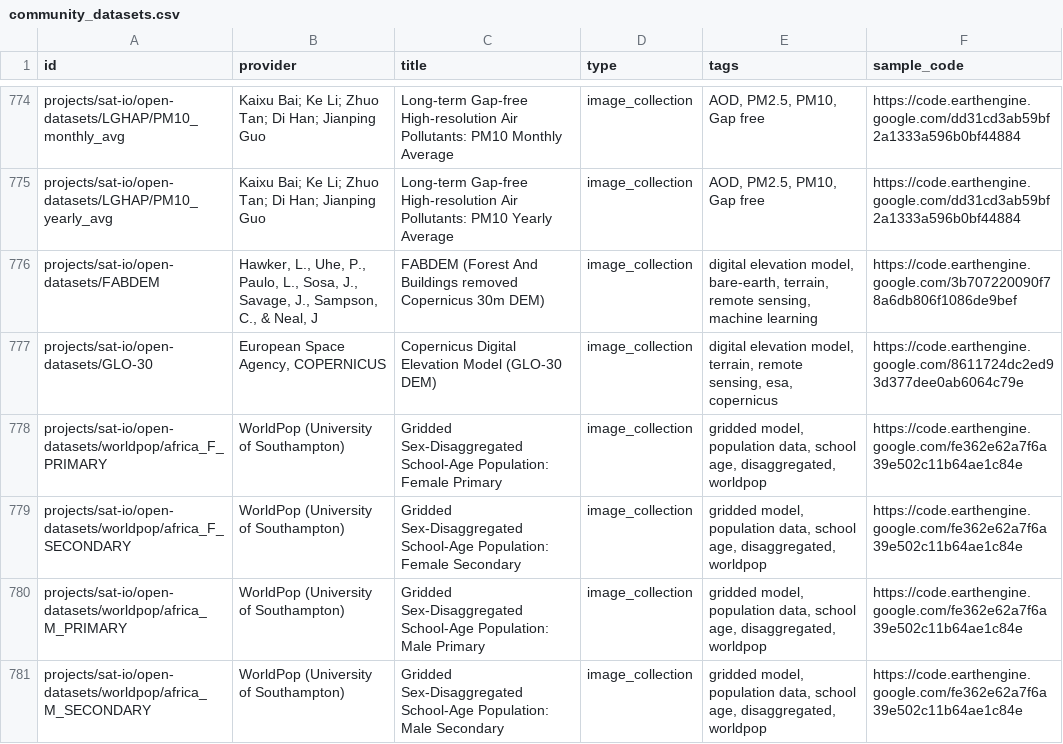
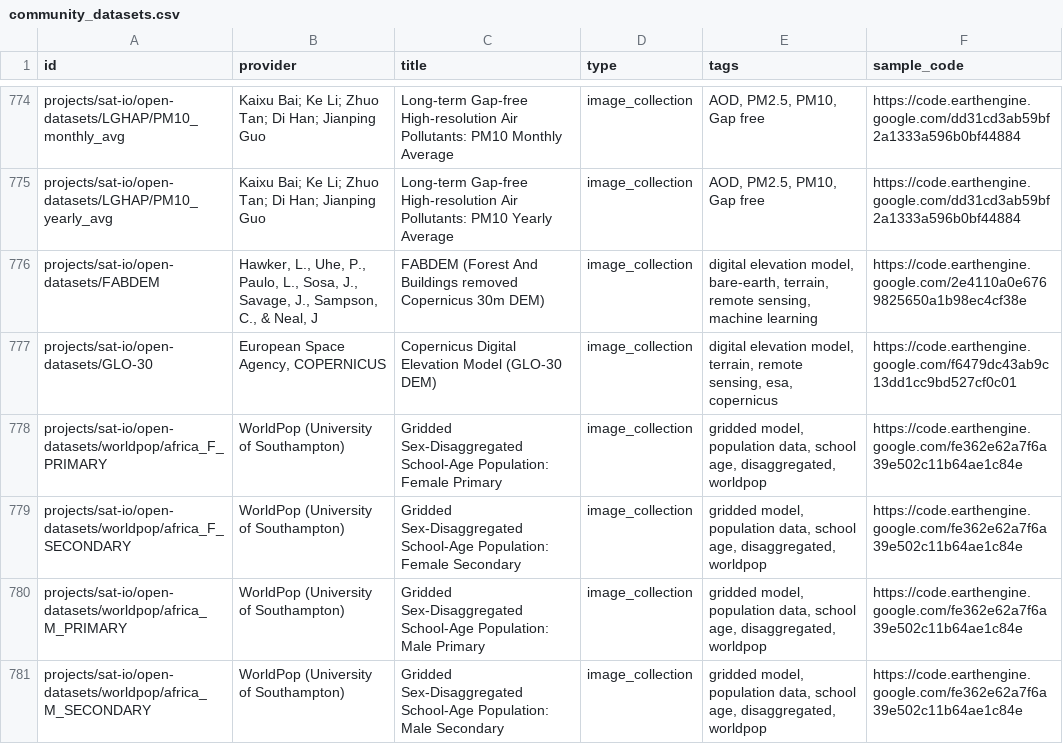
Before and after one commit to samapriya/awesome-gee-community-datasets, a CSV file: community_datasets.csv, drawn as a sheet; only a part is shown, gaps mark what is left out.

```diff
--- a/community_datasets.csv
+++ b/community_datasets.csv
@@ -775,4 +775,4 @@ projects/sat-io/open-datasets/LGHAP/PM10_monthly_avg,Kaixu Bai; Ke Li; Zhuo Tan;
 projects/sat-io/open-datasets/LGHAP/PM10_yearly_avg,Kaixu Bai; Ke Li; Zhuo Tan; Di Han; Jianping Guo,Long-term Gap-free High-resolution Air Pollutants: PM10 Yearly Average,image_collection," AOD, PM2.5, PM10, Gap free",https://code.earthengine.google.com/dd31cd3ab59bf2a1333a596b0bf44884
-projects/sat-io/open-datasets/FABDEM," Hawker, L., Uhe, P., Paulo, L., Sosa, J., Savage, J., Sampson, C., & Neal, J",FABDEM (Forest And Buildings removed Copernicus 30m DEM),image_collection,"digital elevation model, bare-earth, terrain, remote sensing, machine learning",https://code.earthengine.google.com/3b707220090f78a6db806f1086de9bef
-projects/sat-io/open-datasets/GLO-30," European Space Agency, COPERNICUS",Copernicus Digital Elevation Model (GLO-30 DEM),image_collection,"digital elevation model, terrain, remote sensing, esa, copernicus",https://code.earthengine.google.com/8611724dc2ed93d377dee0ab6064c79e
+projects/sat-io/open-datasets/FABDEM," Hawker, L., Uhe, P., Paulo, L., Sosa, J., Savage, J., Sampson, C., & Neal, J",FABDEM (Forest And Buildings removed Copernicus 30m DEM),image_collection,"digital elevation model, bare-earth, terrain, remote sensing, machine learning",https://code.earthengine.google.com/2e4110a0e6769825650a1b98ec4cf38e
+projects/sat-io/open-datasets/GLO-30," European Space Agency, COPERNICUS",Copernicus Digital Elevation Model (GLO-30 DEM),image_collection,"digital elevation model, terrain, remote sensing, esa, copernicus",https://code.earthengine.google.com/f6479dc43ab9c13dd1cc9bd527cf0c01
 projects/sat-io/open-datasets/worldpop/africa_F_PRIMARY,WorldPop (University of Southampton),Gridded Sex-Disaggregated School-Age Population: Female Primary,image_collection,"gridded model, population data, school age, disaggregated, worldpop",https://code.earthengine.google.com/fe362e62a7f6a39e502c11b64ae1c84e
```
